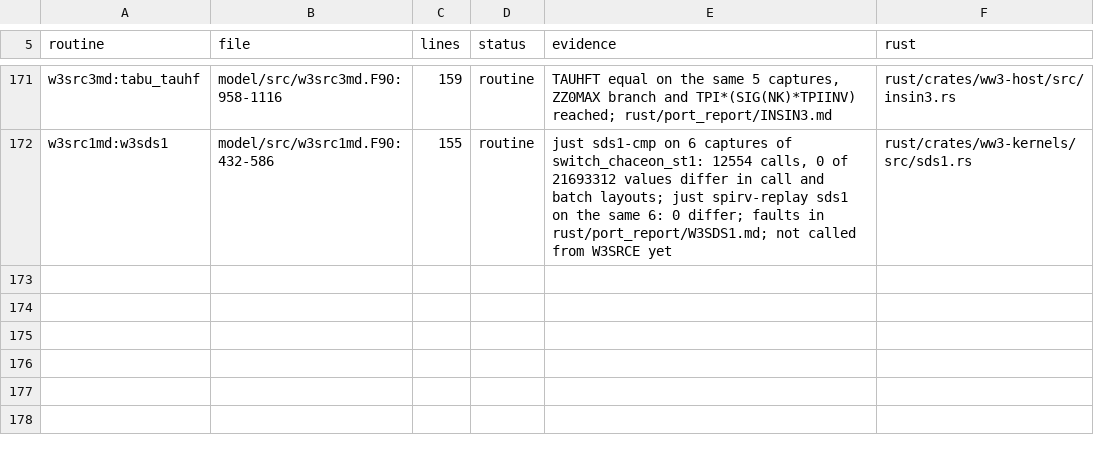
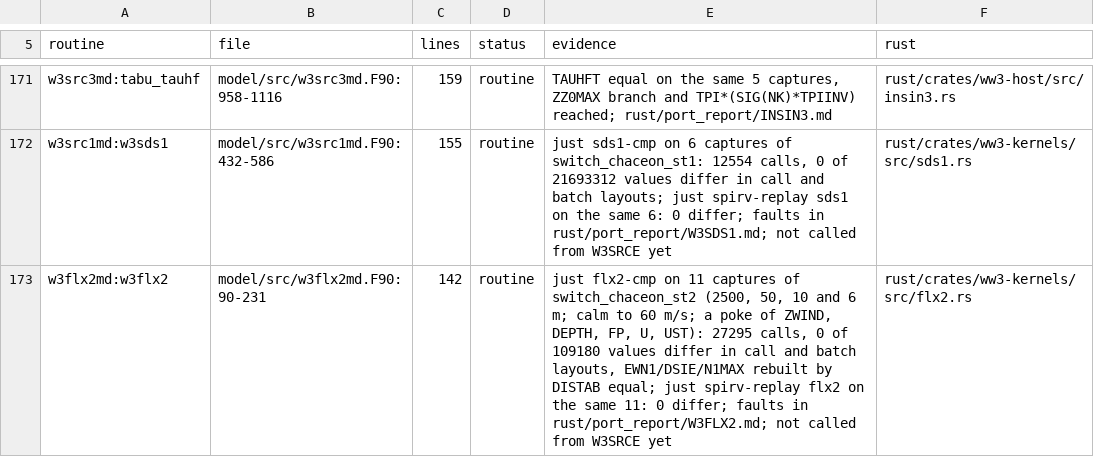
Before and after one commit to h0ffmann/chaceon, a TSV file: rust/ports.tsv, drawn as a sheet; only a part is shown, gaps mark what is left out; the diff names each change by its address in the sheet, - before the commit and + after, or states it on an @@ line.

```diff
--- a/rust/ports.tsv
+++ b/rust/ports.tsv
+row 173: w3flx2md:w3flx2 | model/src/w3flx2md.F90:90-231 | 142 | routine | just flx2-cmp on 11 captures of switch_chaceon_st2 (2500, 50, 10 and 6 m; calm to 60 m/s; a poke of ZWIND, DEPTH, FP, U, UST): 27295 calls, 0 of 109180 values differ in call and batch layouts, EWN1/DSIE/N1MAX rebuilt by DISTAB equal; just spirv-replay flx2 on the same 11: 0 differ; faults in rust/port_report/W3FLX2.md; not called from W3SRCE yet | rust/crates/ww3-kernels/src/flx2.rs
```
Also changed, not shown: 16 other files.
